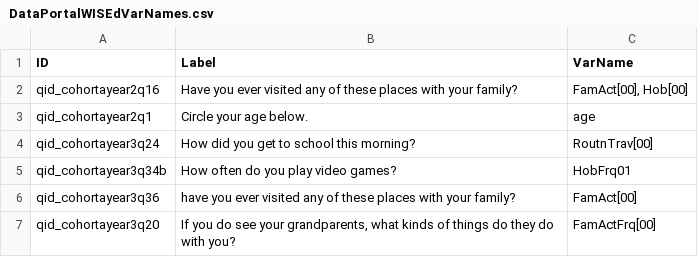
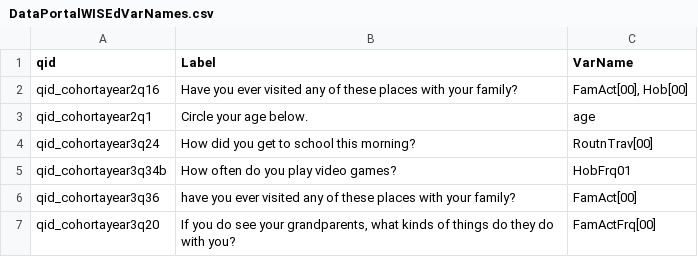
Before and after one commit to whelks-chance/wiserd3, a CSV file: DataPortalWISEdVarNames.csv, drawn as a sheet; only a part is shown.

Commit message:
fieldname renamed

```diff
--- a/DataPortalWISEdVarNames.csv
+++ b/DataPortalWISEdVarNames.csv
@@ -1,2 +1,2 @@
-ID,Label,VarName
+qid,Label,VarName
 qid_cohortayear2q16,Have you ever visited any of these places with your family?,"FamAct[00], Hob[00]"
```
